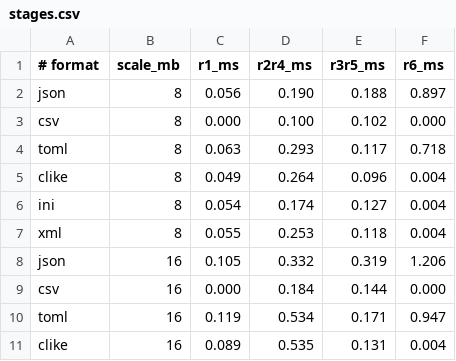
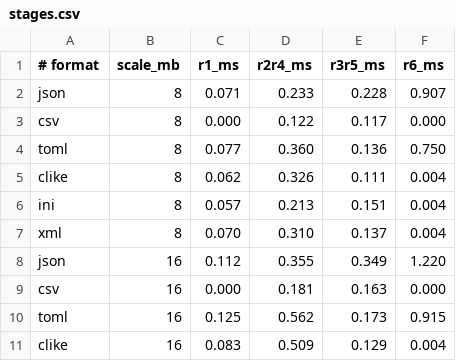
Before and after one commit to DvdBr3o/pars, a CSV file: paper/plots/data/stages.csv, drawn as a sheet; only a part is shown; the diff covers the shown part only.

```diff
--- a/paper/plots/data/stages.csv
+++ b/paper/plots/data/stages.csv
@@ -1,11 +1,11 @@
 # format,scale_mb,r1_ms,r2r4_ms,r3r5_ms,r6_ms
-json,8,0.056,0.190,0.188,0.897
-csv,8,0.000,0.100,0.102,0.000
-toml,8,0.063,0.293,0.117,0.718
-clike,8,0.049,0.264,0.096,0.004
-ini,8,0.054,0.174,0.127,0.004
-xml,8,0.055,0.253,0.118,0.004
-json,16,0.105,0.332,0.319,1.206
-csv,16,0.000,0.184,0.144,0.000
-toml,16,0.119,0.534,0.171,0.947
-clike,16,0.089,0.535,0.131,0.004
+json,8,0.071,0.233,0.228,0.907
+csv,8,0.000,0.122,0.117,0.000
+toml,8,0.077,0.360,0.136,0.750
+clike,8,0.062,0.326,0.111,0.004
+ini,8,0.057,0.213,0.151,0.004
+xml,8,0.070,0.310,0.137,0.004
+json,16,0.112,0.355,0.349,1.220
+csv,16,0.000,0.181,0.163,0.000
+toml,16,0.125,0.562,0.173,0.915
+clike,16,0.083,0.509,0.129,0.004
```
Also changed, not shown: 64 edited cells elsewhere in this file, paper/plots/data/baselines.csv, paper/plots/data/memory.csv, 5 other files.
